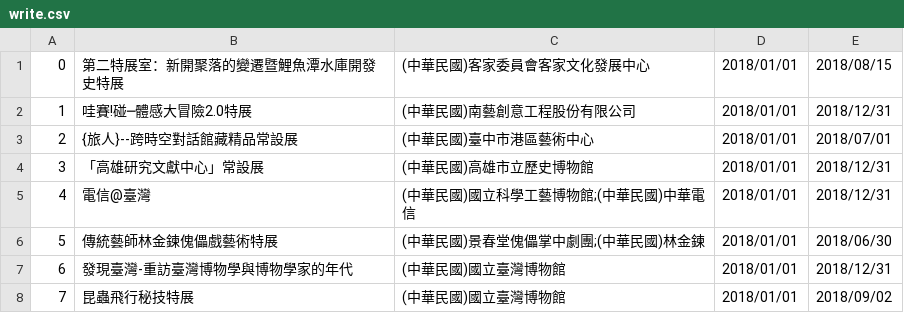
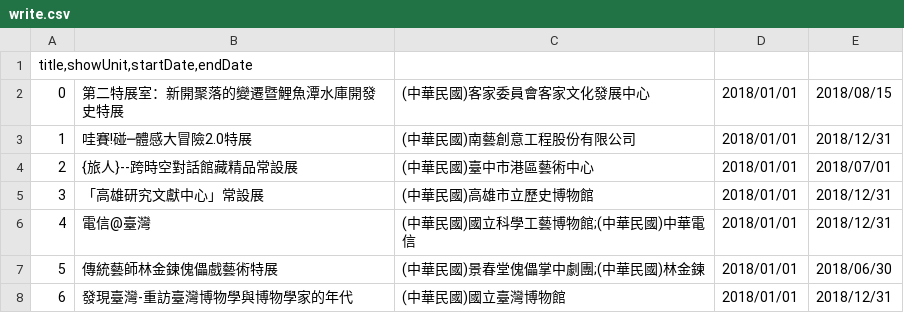
Before and after one commit to CHUANG-CR/Python-Practie, a CSV file: write.csv, drawn as a sheet; only a part is shown; the shorter side is filled out with more unchanged rows; the diff names each change by its address in the sheet, - before the commit and + after, or states it on an @@ line.

Commit message:
Update write.csv

```diff
--- a/write.csv
+++ b/write.csv
+row 1: title,showUnit,startDate,endDate
```
